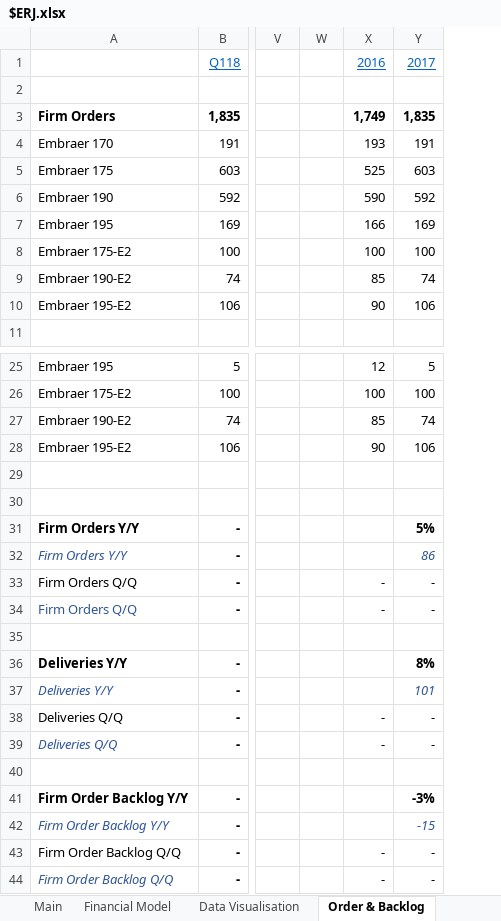
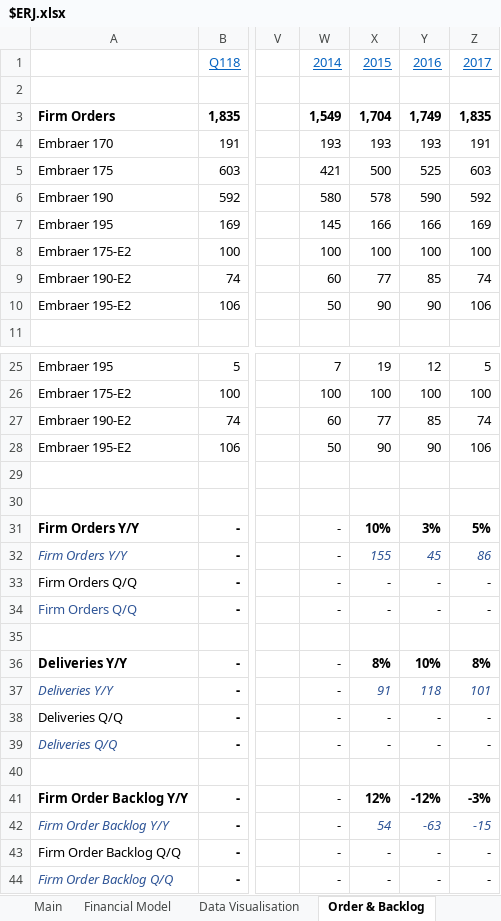
Before and after one commit to Charlie-Hill/Financial-Models, an Excel workbook: $ERJ.xlsx, sheet Order & Backlog, drawn as a sheet; only a part is shown, gaps mark what is left out; values as stored, in another font and other column widths than the file's, no borders; charts and pictures not drawn; removed rows and columns are numbered as before the commit, all else as after; the diff names each change by its address in the sheet, - before the commit and + after, or states it on an @@ line.

Commit message:
Update $ERJ with FY14, FY15 financial & order/backlog data

```diff
--- a/$ERJ.xlsx (sheet Order & Backlog)
+++ b/$ERJ.xlsx (sheet Order & Backlog)
-column W, empty
+column W, rows 1-10: 2014 |  | 1,549 | 193 | 421 | 580 | 145 | 100 | 60 | 50; rows 25-44: 7 | 100 | 60 | 50 |  |  | - | - | - | - |  | - | - | - | - |  | - | - | - | -
+column X, rows 1-10: 2015 |  | 1,704 | 193 | 500 | 578 | 166 | 100 | 77 | 90; rows 25-44: 19 | 100 | 77 | 90 |  |  | 10% | 155 | - | - |  | 8% | 91 | - | - |  | 12% | 54 | - | -
-Y31: (empty)
+Y31: 3%
-Y32: (empty)
+Y32: 45
-Y36: (empty)
+Y36: 10%
-Y37: (empty)
+Y37: 118
-Y41: (empty)
+Y41: -12%
-Y42: (empty)
+Y42: -63
```
Also changed, not shown: sheet Financial Model, formulas that keep their value, charts or pictures.
